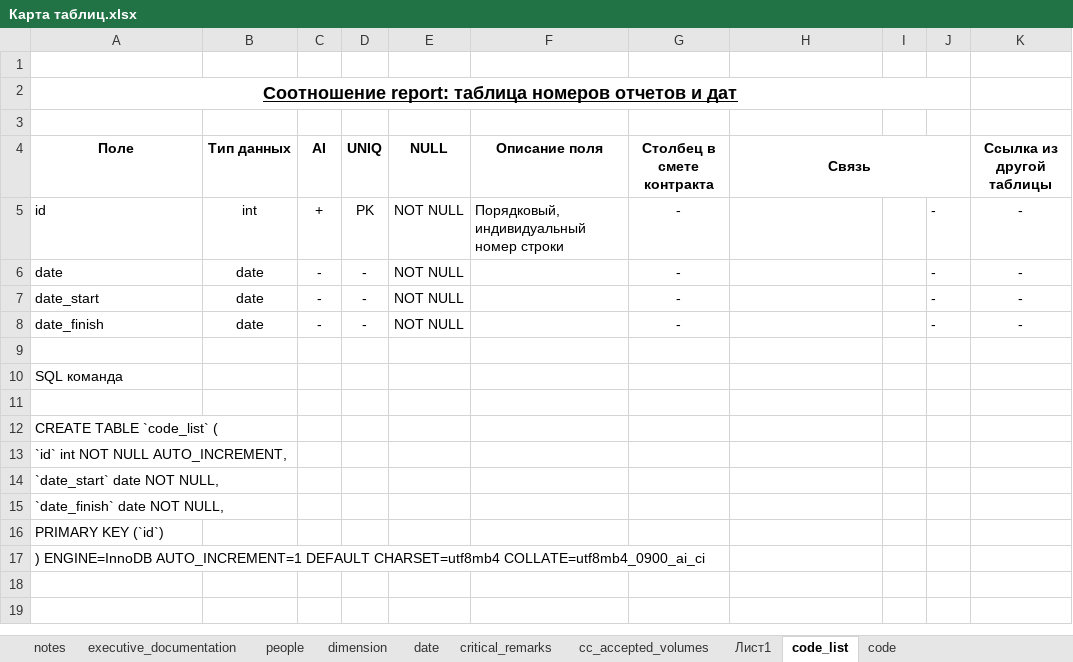
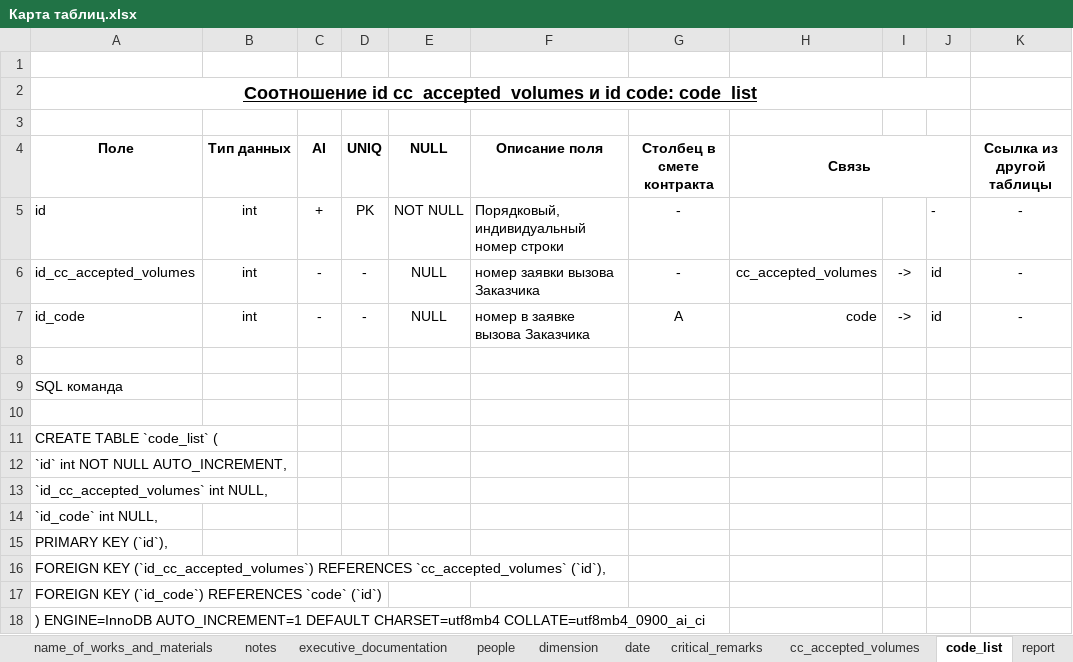
Before and after one commit to DmitrySmirnovSPb/konservatory, an Excel workbook: data/Карта таблиц.xlsx, sheet code_list, drawn as a sheet; values as stored, in another font and other column widths than the file's, no borders; removed rows and columns are numbered as before the commit, all else as after; the diff names each change by its address in the sheet, - before the commit and + after, or states it on an @@ line.

```diff
--- a/data/Карта таблиц.xlsx (sheet code_list)
+++ b/data/Карта таблиц.xlsx (sheet code_list)
-sheet tab: Лист1
+sheet tab: report
-A2 (Поле): Соотношение report: таблица номеров отчетов и дат
+A2 (Поле): Соотношение id сс_accepted_volumes и id code: code_list
-row 6: date | date | - | - | NOT NULL |  | - |  |  | - | -
-row 7: date_start | date | - | - | NOT NULL |  | - |  |  | - | -
-row 8: date_finish | date | - | - | NOT NULL |  | - |  |  | - | -
+row 6: id_сс_accepted_volumes | int | - | - | NULL | номер заявки вызова Заказчика | - | сс_accepted_volumes | -> | id | -
+row 7: id_code | int | - | - | NULL | номер в заявке вызова Заказчика | A | code | -> | id | -
-A13 (Поле): `date_start` date NOT NULL,
+A13 (Поле): `id_сс_accepted_volumes` int NULL,
-A14 (Поле): `date_finish` date NOT NULL,
+A14 (Поле): `id_code` int NULL,
-A15 (Поле): PRIMARY KEY (`id`)
+A15 (Поле): PRIMARY KEY (`id`),
+row 16: FOREIGN KEY (`id_сс_accepted_volumes`) REFERENCES `сс_accepted_volumes` (`id`),
+row 17: FOREIGN KEY (`id_code`) REFERENCES `code` (`id`)
```
Also changed, not shown: 6 other files.
